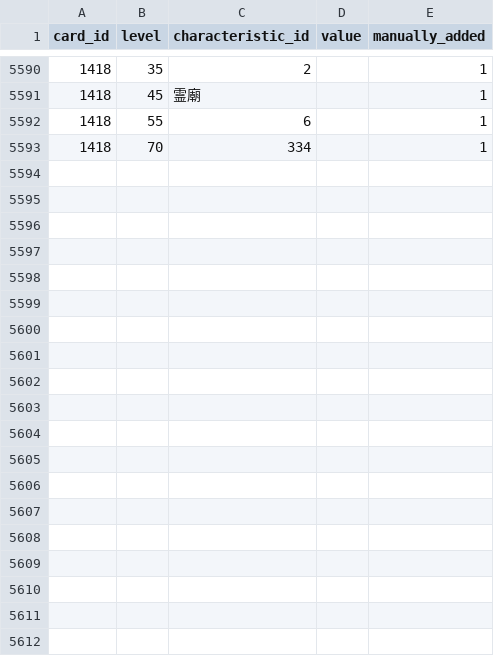
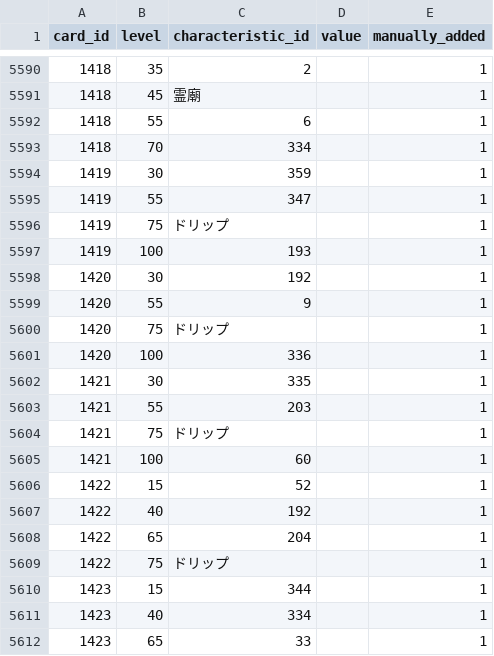
Before and after one commit to a1sareru/shoot300k, a CSV file: public/data/card_give_characteristic_grow_list.csv, drawn as a sheet; only a part is shown, gaps mark what is left out; the diff covers the shown part only; the diff names each change by its address in the sheet, - before the commit and + after, or states it on an @@ line.

Commit message:
Manually Update (Nov BD 2025)

```diff
--- a/public/data/card_give_characteristic_grow_list.csv
+++ b/public/data/card_give_characteristic_grow_list.csv
+row 5594: 1419 | 30 | 359 |  | 1
+row 5595: 1419 | 55 | 347 |  | 1
+row 5596: 1419 | 75 | ドリップ |  | 1
+row 5597: 1419 | 100 | 193 |  | 1
+row 5598: 1420 | 30 | 192 |  | 1
+row 5599: 1420 | 55 | 9 |  | 1
+row 5600: 1420 | 75 | ドリップ |  | 1
+row 5601: 1420 | 100 | 336 |  | 1
+row 5602: 1421 | 30 | 335 |  | 1
+row 5603: 1421 | 55 | 203 |  | 1
+row 5604: 1421 | 75 | ドリップ |  | 1
+row 5605: 1421 | 100 | 60 |  | 1
+row 5606: 1422 | 15 | 52 |  | 1
+row 5607: 1422 | 40 | 192 |  | 1
+row 5608: 1422 | 65 | 204 |  | 1
+row 5609: 1422 | 75 | ドリップ |  | 1
+row 5610: 1423 | 15 | 344 |  | 1
+row 5611: 1423 | 40 | 334 |  | 1
+row 5612: 1423 | 65 | 33 |  | 1
```
Also changed, not shown: 21 added rows elsewhere in this file, public/data/card_give_characteristic.csv, public/data/character_card.csv, 3 other files.
